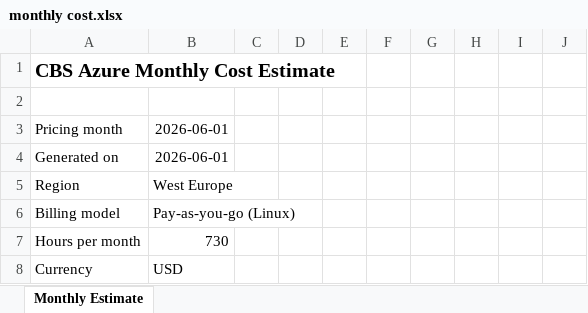
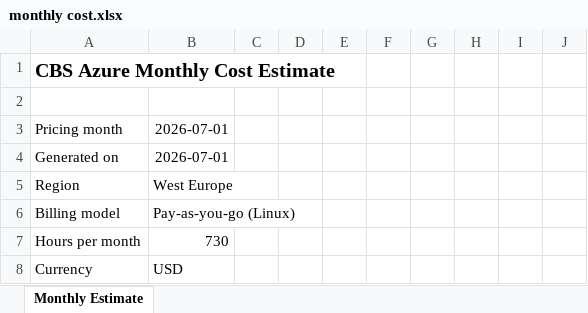
Before and after one commit to lukasokal/cbs_mockup, an Excel workbook: monthly cost.xlsx, sheet Monthly Estimate, drawn as a sheet; only a part is shown; values as stored, in another font and other column widths than the file's, no borders; the diff names each change by its address in the sheet, - before the commit and + after, or states it on an @@ line.

```diff
--- a/monthly cost.xlsx (sheet Monthly Estimate)
+++ b/monthly cost.xlsx (sheet Monthly Estimate)
-B3:B4: 2026-06-01
+B3:B4: 2026-07-01
```
